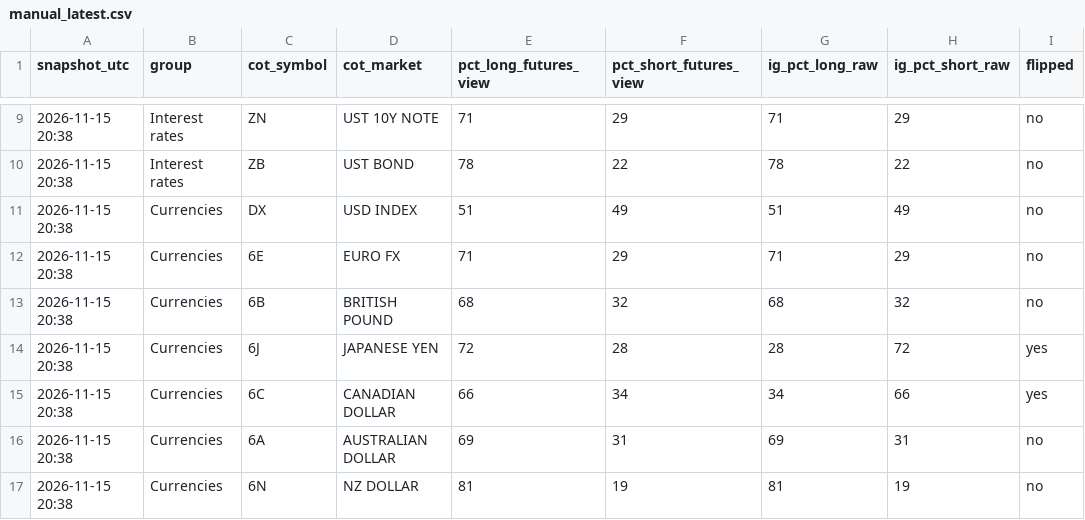
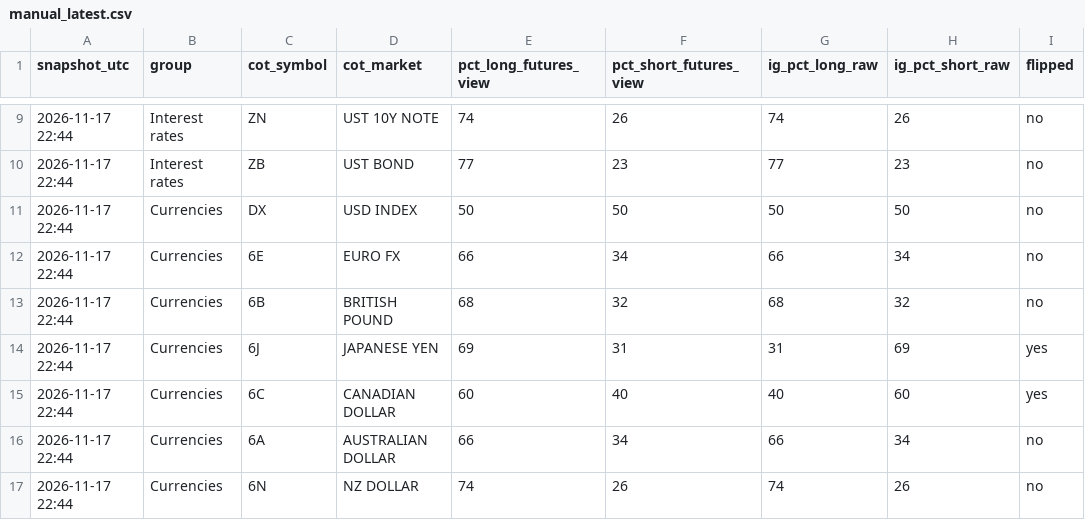
Before and after one commit to kidcharlema9ne/CFTC-Data, a CSV file: data/ig_sentiment/manual_latest.csv, drawn as a sheet; only a part is shown, gaps mark what is left out; the diff covers the shown part only; the diff names each change by its address in the sheet, - before the commit and + after, or states it on an @@ line.

```diff
--- a/data/ig_sentiment/manual_latest.csv
+++ b/data/ig_sentiment/manual_latest.csv
-A9:A17 (snapshot_utc): 2026-11-15 20:38
+A9:A17 (snapshot_utc): 2026-11-17 22:44
-E9 (pct_long_futures_view): 71
+E9 (pct_long_futures_view): 74
-F9 (pct_short_futures_view): 29
+F9 (pct_short_futures_view): 26
-G9 (ig_pct_long_raw): 71
+G9 (ig_pct_long_raw): 74
-H9 (ig_pct_short_raw): 29
+H9 (ig_pct_short_raw): 26
-E10 (pct_long_futures_view): 78
+E10 (pct_long_futures_view): 77
-F10 (pct_short_futures_view): 22
+F10 (pct_short_futures_view): 23
-G10 (ig_pct_long_raw): 78
+G10 (ig_pct_long_raw): 77
-H10 (ig_pct_short_raw): 22
+H10 (ig_pct_short_raw): 23
-E11 (pct_long_futures_view): 51
+E11 (pct_long_futures_view): 50
-F11 (pct_short_futures_view): 49
+F11 (pct_short_futures_view): 50
-G11 (ig_pct_long_raw): 51
+G11 (ig_pct_long_raw): 50
-H11 (ig_pct_short_raw): 49
+H11 (ig_pct_short_raw): 50
-E12 (pct_long_futures_view): 71
+E12 (pct_long_futures_view): 66
-F12 (pct_short_futures_view): 29
+F12 (pct_short_futures_view): 34
-G12 (ig_pct_long_raw): 71
+G12 (ig_pct_long_raw): 66
-H12 (ig_pct_short_raw): 29
+H12 (ig_pct_short_raw): 34
-E14 (pct_long_futures_view): 72
+E14 (pct_long_futures_view): 69
-F14 (pct_short_futures_view): 28
+F14 (pct_short_futures_view): 31
-G14 (ig_pct_long_raw): 28
+G14 (ig_pct_long_raw): 31
-H14 (ig_pct_short_raw): 72
+H14 (ig_pct_short_raw): 69
-E15 (pct_long_futures_view): 66
+E15 (pct_long_futures_view): 60
-F15 (pct_short_futures_view): 34
+F15 (pct_short_futures_view): 40
-G15 (ig_pct_long_raw): 34
+G15 (ig_pct_long_raw): 40
-H15 (ig_pct_short_raw): 66
+H15 (ig_pct_short_raw): 60
-E16 (pct_long_futures_view): 69
+E16 (pct_long_futures_view): 66
-F16 (pct_short_futures_view): 31
+F16 (pct_short_futures_view): 34
-G16 (ig_pct_long_raw): 69
+G16 (ig_pct_long_raw): 66
-H16 (ig_pct_short_raw): 31
+H16 (ig_pct_short_raw): 34
-E17 (pct_long_futures_view): 81
+E17 (pct_long_futures_view): 74
-F17 (pct_short_futures_view): 19
+F17 (pct_short_futures_view): 26
-G17 (ig_pct_long_raw): 81
+G17 (ig_pct_long_raw): 74
-H17 (ig_pct_short_raw): 19
+H17 (ig_pct_short_raw): 26
```
Also changed, not shown: 130 edited cells elsewhere in this file, 3 other files.
